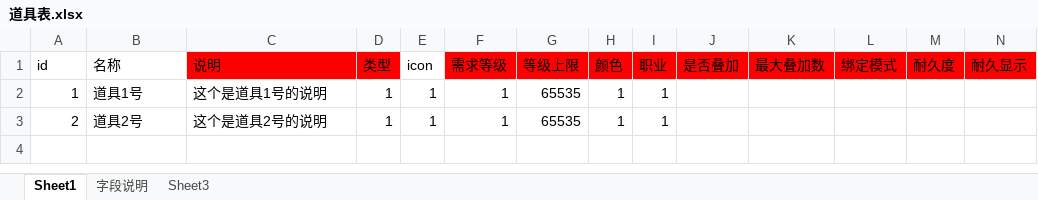
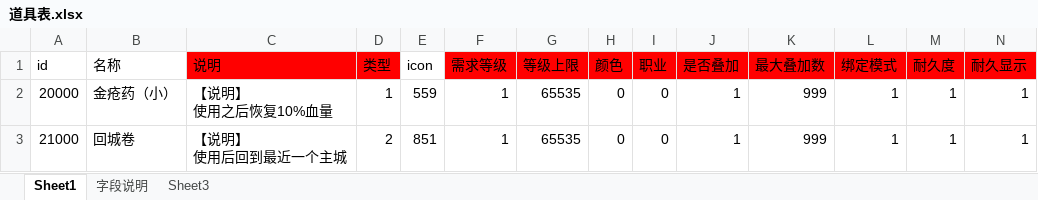
Before and after one commit to Klanly/BWM, an Excel workbook: doc/table/道具表.xlsx, sheet Sheet1, drawn as a sheet; only a part is shown; values as stored, in another font and other column widths than the file's, no borders; removed rows and columns are numbered as before the commit, all else as after; rows hold the shown columns only; ↵ is a line break in a cell; the diff names each change by its address in the sheet, - before the commit and + after, or states it on an @@ line.

Commit message:
1.增加了道具基本表的字段说明 2.增加了金疮药和回城卷的道具配置

```diff
--- a/doc/table/道具表.xlsx (sheet Sheet1)
+++ b/doc/table/道具表.xlsx (sheet Sheet1)
-row 2: 1 | 道具1号 | 这个是道具1号的说明 | 1 | 1 | 1 | 65535 | 1 | 1
-row 3: 2 | 道具2号 | 这个是道具2号的说明 | 1 | 1 | 1 | 65535 | 1 | 1
+row 2: 20000 | 金疮药（小） | 【说明】 ↵ 使用之后恢复10%血量 | 1 | 559 | 1 | 65535 | 0 | 0 | 1 | 999 | 1 | 1 | 1
+row 3: 21000 | 回城卷 | 【说明】 ↵ 使用后回到最近一个主城 | 2 | 851 | 1 | 65535 | 0 | 0 | 1 | 999 | 1 | 1 | 1
```
Also changed, not shown: sheet 字段说明.
